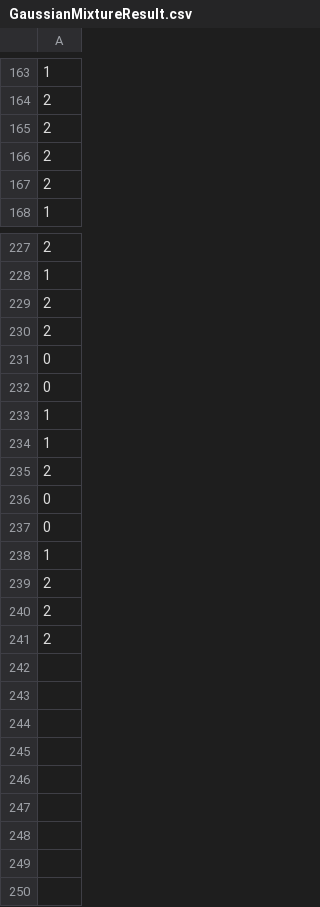
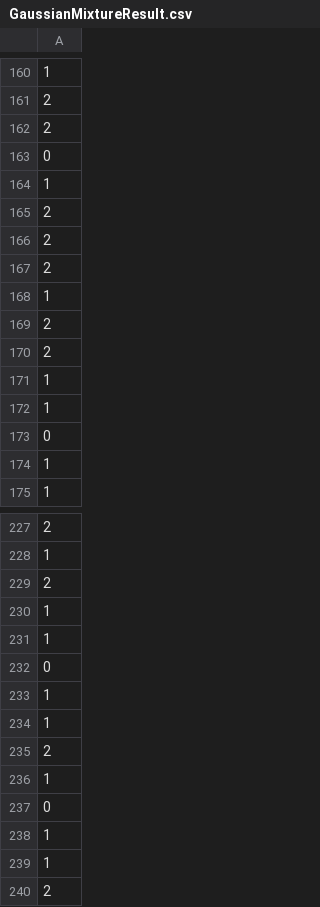
Before and after one commit to yanglyuxun/multivariate_gene_analysis, a CSV file: GaussianMixtureResult.csv (was without_feature_selection/GaussianMixtureResult.csv), drawn as a sheet; only a part is shown, gaps mark what is left out; the shorter side is filled out with more unchanged rows; removed rows and columns are numbered as before the commit, all else as after; the diff covers the shown part only; the diff names each change by its address in the sheet, - before the commit and + after, or states it on an @@ line.

```diff
--- a/without_feature_selection/GaussianMixtureResult.csv
+++ b/GaussianMixtureResult.csv
-row 98: 0
+row 163: 0
+row 164: 1
-row 204: 2
+row 167: 2
+row 168: 1
-row 230: 2
+row 169: 2
-row 239: 2
+row 170: 2
+row 171: 1
+row 172: 1
-row 102: 0
+row 173: 0
+row 174: 1
-row 231: 0
+row 230: 1
+row 231: 1
-row 236: 0
+row 236: 1
+row 239: 1
```
Also changed, not shown: 20 added rows, 27 removed rows and 104 moved rows elsewhere in this file, 10 other files.
